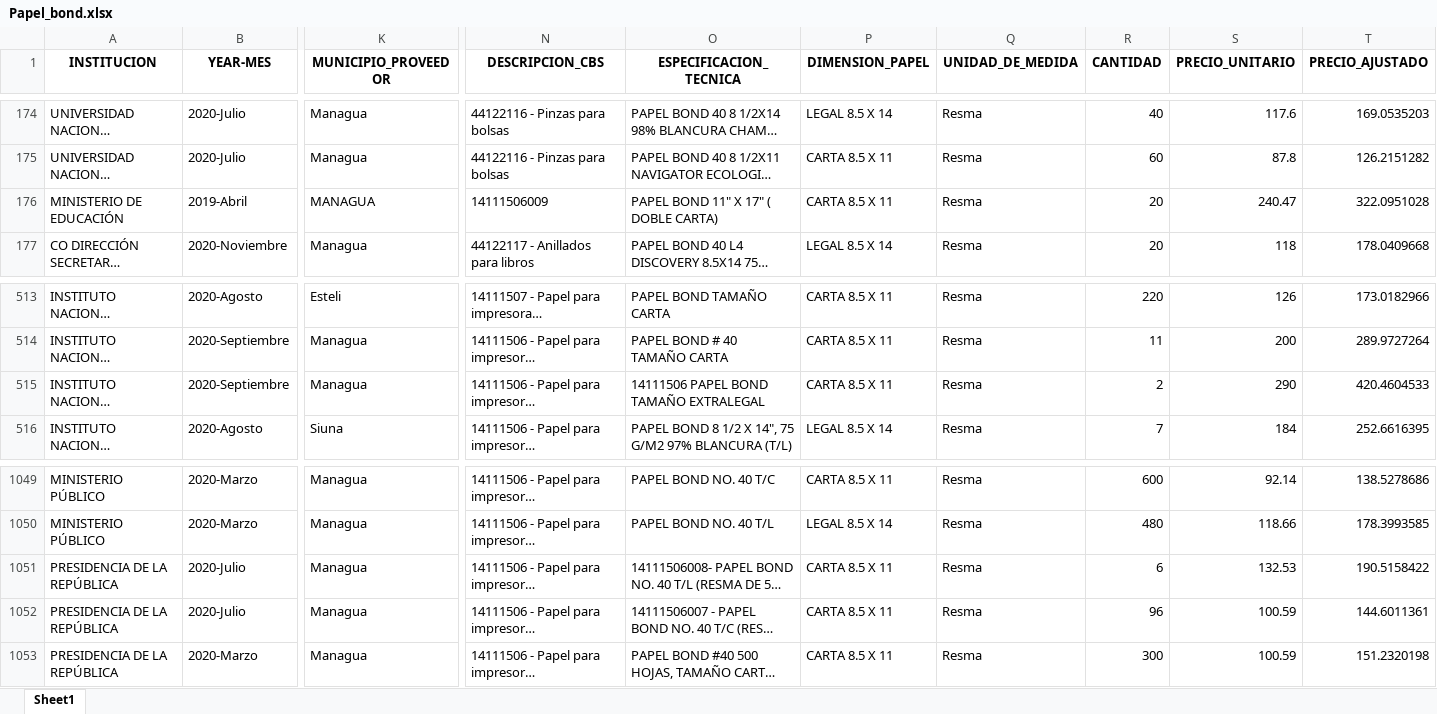
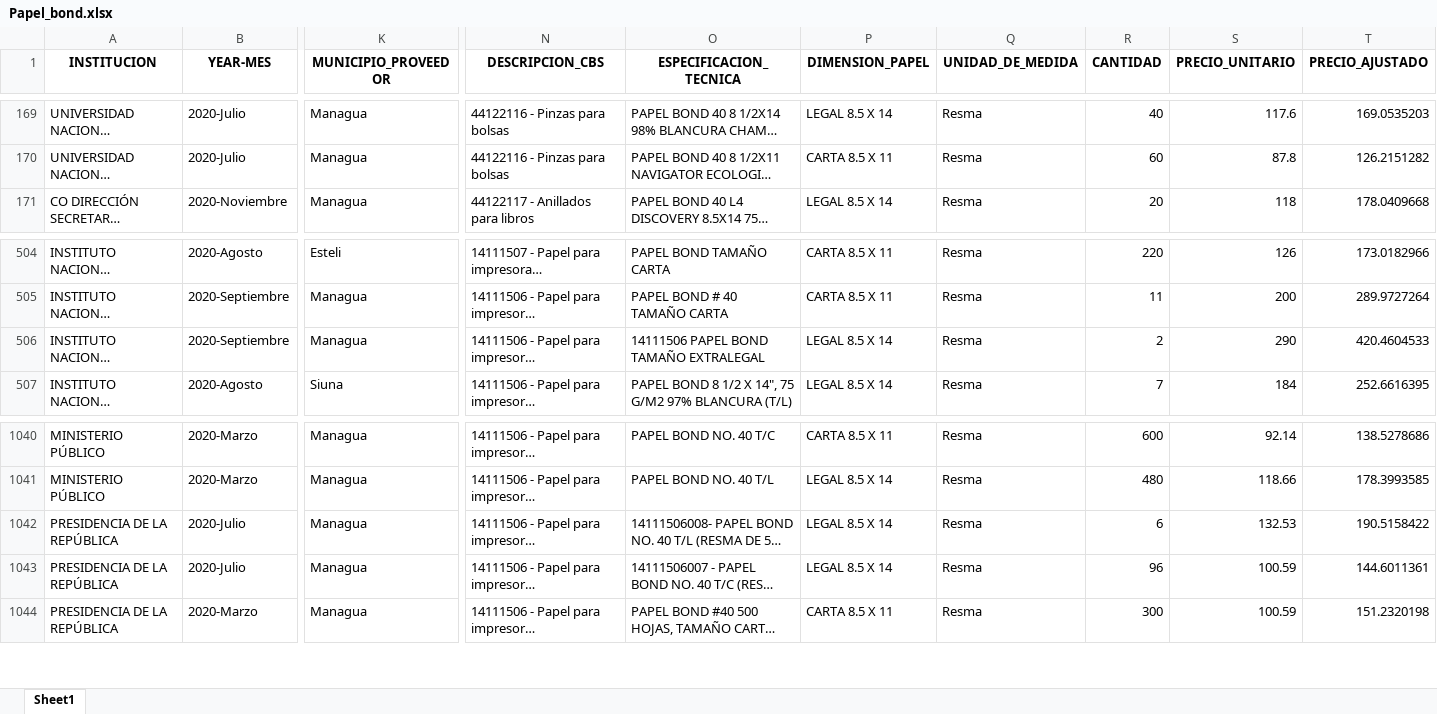
Before and after one commit to rubengarana/Acuerdo_Marco, an Excel workbook: Base de Datos Para Estudios de Mercado/Papel_bond.xlsx, sheet Sheet1, drawn as a sheet; only a part is shown, gaps mark what is left out; long unchanged cells end in …; values as stored, in another font and other column widths than the file's, no borders; removed rows and columns are numbered as before the commit, all else as after; rows hold the shown columns only; the diff covers the shown part only; the diff names each change by its address in the sheet, - before the commit and + after, or states it on an @@ line.

```diff
--- a/Base de Datos Para Estudios de Mercado/Papel_bond.xlsx (sheet Sheet1)
+++ b/Base de Datos Para Estudios de Mercado/Papel_bond.xlsx (sheet Sheet1)
-row 176: MINISTERIO DE EDUCACIÓN | 2019-Abril | MANAGUA | 14111506009 | PAPEL BOND 11" X 17" ( DOBLE CARTA) | CARTA 8.5 X 11 | Resma | 20 | 240.47 | 322.0951028
-P506 (DIMENSION_PAPEL): CARTA 8.5 X 11
+P506 (DIMENSION_PAPEL): LEGAL 8.5 X 14
-P1042:P1043 (DIMENSION_PAPEL): CARTA 8.5 X 11
+P1042:P1043 (DIMENSION_PAPEL): LEGAL 8.5 X 14
```
Also changed, not shown: 8 removed rows elsewhere in this sheet, 14 other files.
